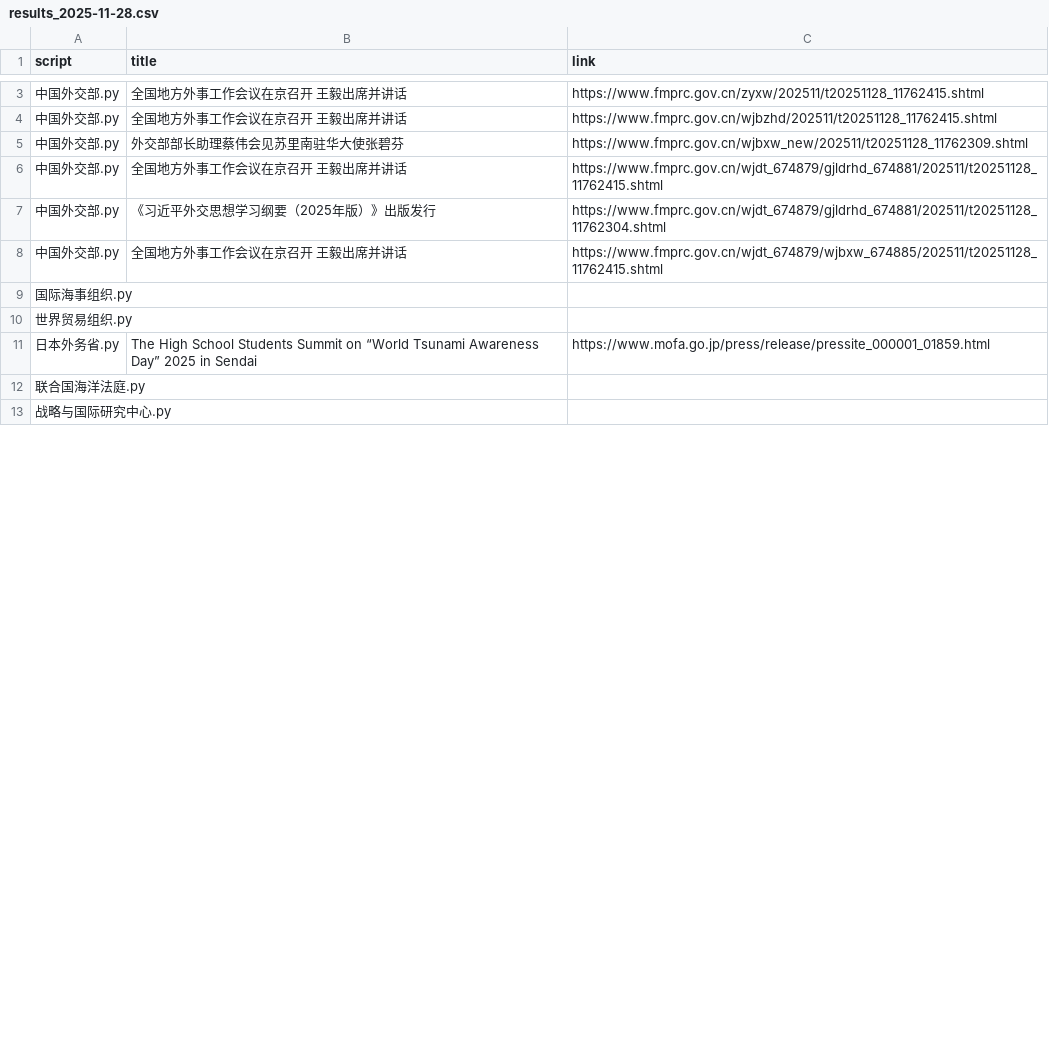
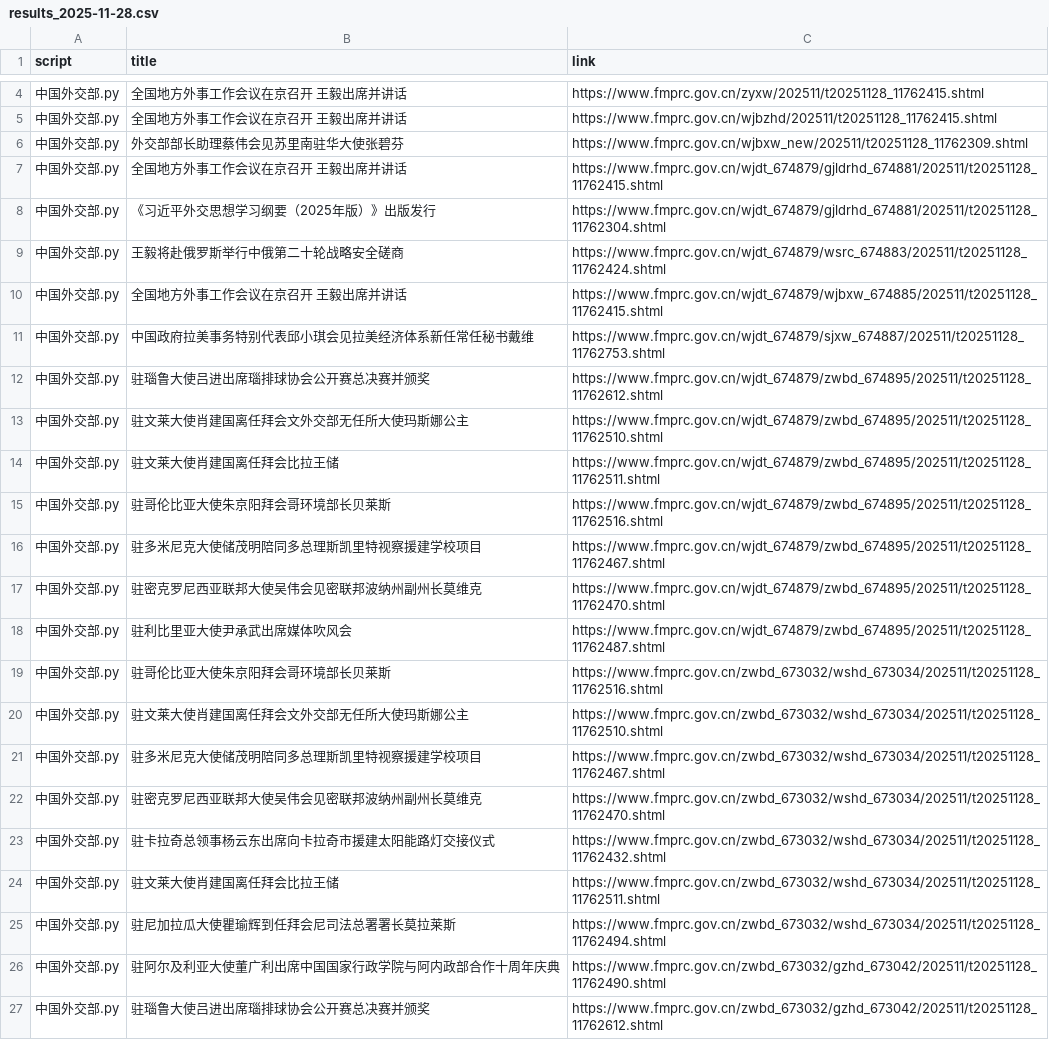
Before and after one commit to KACSH9/---, a CSV file: results_2025-11-28.csv, drawn as a sheet; only a part is shown, gaps mark what is left out; the shorter side is filled out with more unchanged rows; the diff covers the shown part only.

```diff
--- a/results_2025-11-28.csv
+++ b/results_2025-11-28.csv
@@ -7,2 +8,20 @@ script,title,link
 中国外交部.py,《习近平外交思想学习纲要（2025年版）》出版发行,https://www.fmprc.gov.cn/wjdt_674879/gjldrhd_674881/202511/t20251128_11762304.shtml
+中国外交部.py,王毅将赴俄罗斯举行中俄第二十轮战略安全磋商,https://www.fmprc.gov.cn/wjdt_674879/wsrc_674883/202511/t20251128_11762424.shtml
 中国外交部.py,全国地方外事工作会议在京召开 王毅出席并讲话,https://www.fmprc.gov.cn/wjdt_674879/wjbxw_674885/202511/t20251128_11762415.shtml
+中国外交部.py,中国政府拉美事务特别代表邱小琪会见拉美经济体系新任常任秘书戴维,https://www.fmprc.gov.cn/wjdt_674879/sjxw_674887/202511/t20251128_11762753.shtml
+中国外交部.py,驻瑙鲁大使吕进出席瑙排球协会公开赛总决赛并颁奖,https://www.fmprc.gov.cn/wjdt_674879/zwbd_674895/202511/t20251128_11762612.shtml
+中国外交部.py,驻文莱大使肖建国离任拜会文外交部无任所大使玛斯娜公主,https://www.fmprc.gov.cn/wjdt_674879/zwbd_674895/202511/t20251128_11762510.shtml
+中国外交部.py,驻文莱大使肖建国离任拜会比拉王储,https://www.fmprc.gov.cn/wjdt_674879/zwbd_674895/202511/t20251128_11762511.shtml
+中国外交部.py,驻哥伦比亚大使朱京阳拜会哥环境部长贝莱斯,https://www.fmprc.gov.cn/wjdt_674879/zwbd_674895/202511/t20251128_11762516.shtml
+中国外交部.py,驻多米尼克大使储茂明陪同多总理斯凯里特视察援建学校项目,https://www.fmprc.gov.cn/wjdt_674879/zwbd_674895/202511/t20251128_11762467.shtml
+中国外交部.py,驻密克罗尼西亚联邦大使吴伟会见密联邦波纳州副州长莫维克,https://www.fmprc.gov.cn/wjdt_674879/zwbd_674895/202511/t20251128_11762470.shtml
+中国外交部.py,驻利比里亚大使尹承武出席媒体吹风会,https://www.fmprc.gov.cn/wjdt_674879/zwbd_674895/202511/t20251128_11762487.shtml
+中国外交部.py,驻哥伦比亚大使朱京阳拜会哥环境部长贝莱斯,https://www.fmprc.gov.cn/zwbd_673032/wshd_673034/202511/t20251128_11762516.shtml
+中国外交部.py,驻文莱大使肖建国离任拜会文外交部无任所大使玛斯娜公主,https://www.fmprc.gov.cn/zwbd_673032/wshd_673034/202511/t20251128_11762510.shtml
+中国外交部.py,驻多米尼克大使储茂明陪同多总理斯凯里特视察援建学校项目,https://www.fmprc.gov.cn/zwbd_673032/wshd_673034/202511/t20251128_11762467.shtml
+中国外交部.py,驻密克罗尼西亚联邦大使吴伟会见密联邦波纳州副州长莫维克,https://www.fmprc.gov.cn/zwbd_673032/wshd_673034/202511/t20251128_11762470.shtml
+中国外交部.py,驻卡拉奇总领事杨云东出席向卡拉奇市援建太阳能路灯交接仪式,https://www.fmprc.gov.cn/zwbd_673032/wshd_673034/202511/t20251128_11762432.shtml
+中国外交部.py,驻文莱大使肖建国离任拜会比拉王储,https://www.fmprc.gov.cn/zwbd_673032/wshd_673034/202511/t20251128_11762511.shtml
+中国外交部.py,驻尼加拉瓜大使瞿瑜辉到任拜会尼司法总署署长莫拉莱斯,https://www.fmprc.gov.cn/zwbd_673032/wshd_673034/202511/t20251128_11762494.shtml
+中国外交部.py,驻阿尔及利亚大使董广利出席中国国家行政学院与阿内政部合作十周年庆典,https://www.fmprc.gov.cn/zwbd_673032/gzhd_673042/202511/t20251128_11762490.shtml
+中国外交部.py,驻瑙鲁大使吕进出席瑙排球协会公开赛总决赛并颁奖,https://www.fmprc.gov.cn/zwbd_673032/gzhd_673042/202511/t20251128_11762612.shtml
```
Also changed, not shown: 13 added rows and 4 edited cells elsewhere in this file.
